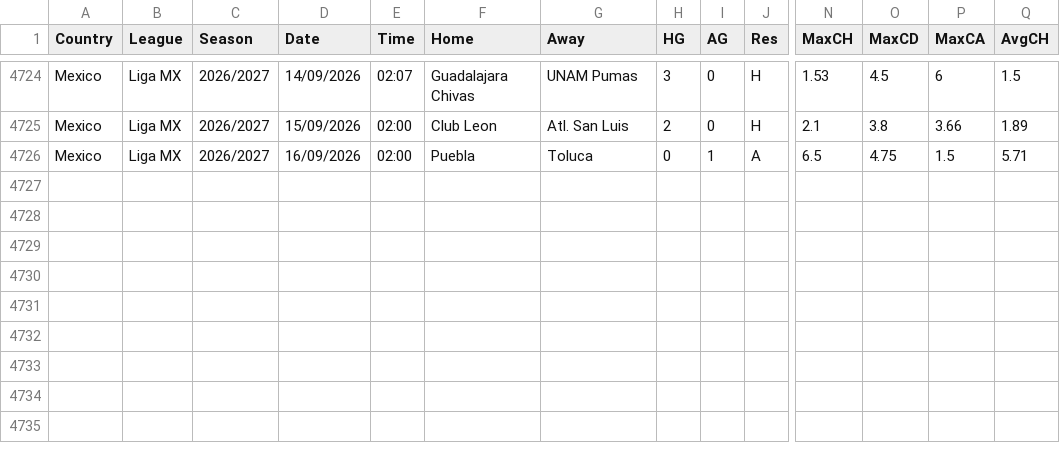
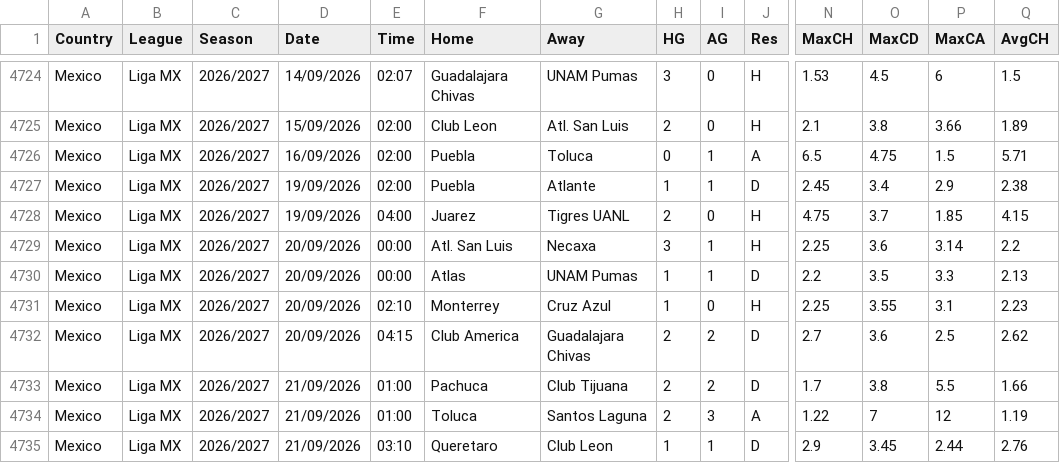
Before and after one commit to majoroka/sportBet-App, a CSV file: public/data/standings/MEX.csv, drawn as a sheet; only a part is shown, gaps mark what is left out; rows hold the shown columns only; the diff names each change by its address in the sheet, - before the commit and + after, or states it on an @@ line.

```diff
--- a/public/data/standings/MEX.csv
+++ b/public/data/standings/MEX.csv
+row 4727: Mexico | Liga MX | 2026/2027 | 19/09/2026 | 02:00 | Puebla | Atlante | 1 | 1 | D | 2.45 | 3.4 | 2.9 | 2.38
+row 4728: Mexico | Liga MX | 2026/2027 | 19/09/2026 | 04:00 | Juarez | Tigres UANL | 2 | 0 | H | 4.75 | 3.7 | 1.85 | 4.15
+row 4729: Mexico | Liga MX | 2026/2027 | 20/09/2026 | 00:00 | Atl. San Luis | Necaxa | 3 | 1 | H | 2.25 | 3.6 | 3.14 | 2.2
+row 4730: Mexico | Liga MX | 2026/2027 | 20/09/2026 | 00:00 | Atlas | UNAM Pumas | 1 | 1 | D | 2.2 | 3.5 | 3.3 | 2.13
+row 4731: Mexico | Liga MX | 2026/2027 | 20/09/2026 | 02:10 | Monterrey | Cruz Azul | 1 | 0 | H | 2.25 | 3.55 | 3.1 | 2.23
+row 4732: Mexico | Liga MX | 2026/2027 | 20/09/2026 | 04:15 | Club America | Guadalajara Chivas | 2 | 2 | D | 2.7 | 3.6 | 2.5 | 2.62
+row 4733: Mexico | Liga MX | 2026/2027 | 21/09/2026 | 01:00 | Pachuca | Club Tijuana | 2 | 2 | D | 1.7 | 3.8 | 5.5 | 1.66
+row 4734: Mexico | Liga MX | 2026/2027 | 21/09/2026 | 01:00 | Toluca | Santos Laguna | 2 | 3 | A | 1.22 | 7 | 12 | 1.19
+row 4735: Mexico | Liga MX | 2026/2027 | 21/09/2026 | 03:10 | Queretaro | Club Leon | 1 | 1 | D | 2.9 | 3.45 | 2.44 | 2.76
```
Also changed, not shown: public/data/standings/ARG.csv, public/data/standings/BRA.csv, 11 other files.
